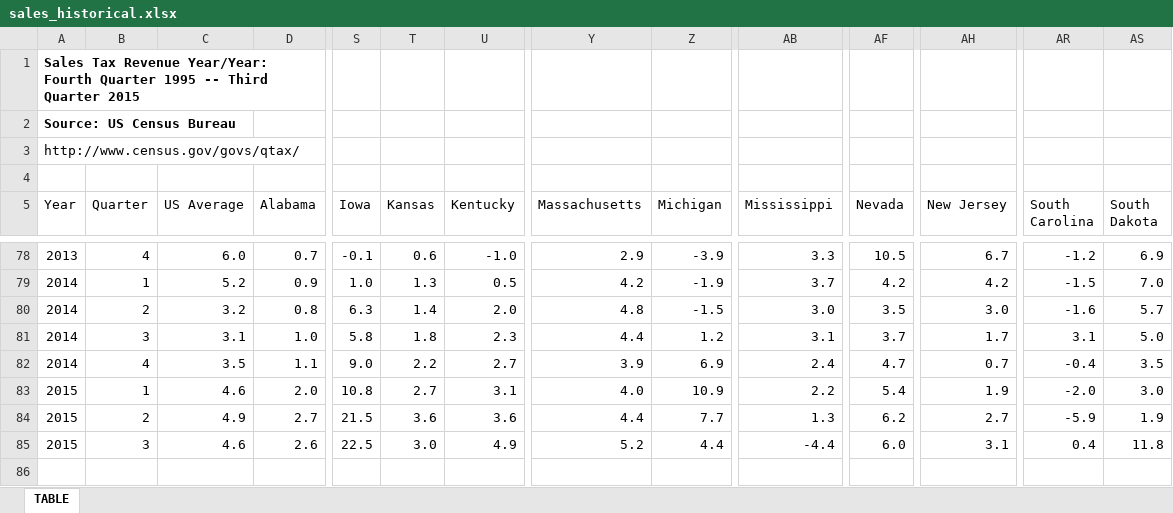
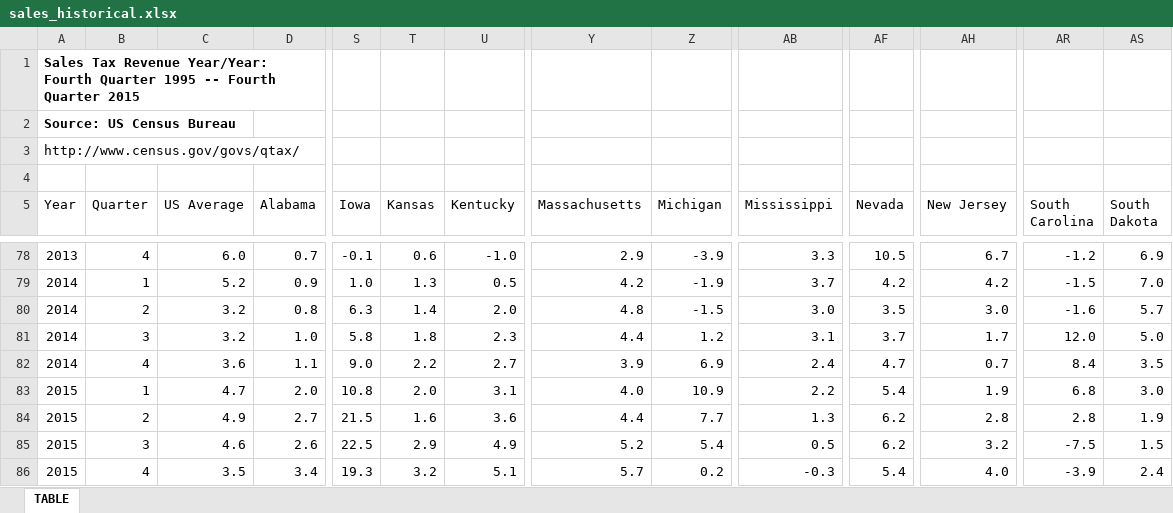
Before and after one commit to UrbanInstitute/state-economic-monitor, an Excel workbook: data/historical/source/sales_historical.xlsx, sheet TABLE, drawn as a sheet; only a part is shown, gaps mark what is left out; values as stored, in another font and other column widths than the file's, no borders; rows hold the shown columns only; the diff names each change by its address in the sheet, - before the commit and + after, or states it on an @@ line.

Commit message:
historical update

```diff
--- a/data/historical/source/sales_historical.xlsx (sheet TABLE)
+++ b/data/historical/source/sales_historical.xlsx (sheet TABLE)
-A1 (Year): …1995 -- Third Quarter 2015
+A1 (Year): …1995 -- Fourth Quarter 2015
-C81 (US Average): 3.1
+C81 (US Average): 3.2
-AR81 (South Carolina): 3.1
+AR81 (South Carolina): 12.0
-C82 (US Average): 3.5
+C82 (US Average): 3.6
-AR82 (South Carolina): -0.4
+AR82 (South Carolina): 8.4
-C83 (US Average): 4.6
+C83 (US Average): 4.7
-T83 (Kansas): 2.7
+T83 (Kansas): 2.0
-AR83 (South Carolina): -2.0
+AR83 (South Carolina): 6.8
-T84 (Kansas): 3.6
+T84 (Kansas): 1.6
-AH84 (New Jersey): 2.7
+AH84 (New Jersey): 2.8
-AR84 (South Carolina): -5.9
+AR84 (South Carolina): 2.8
-T85 (Kansas): 3.0
+T85 (Kansas): 2.9
-Z85 (Michigan): 4.4
+Z85 (Michigan): 5.4
-AB85 (Mississippi): -4.4
+AB85 (Mississippi): 0.5
-AF85 (Nevada): 6.0
+AF85 (Nevada): 6.2
-AH85 (New Jersey): 3.1
+AH85 (New Jersey): 3.2
-AR85 (South Carolina): 0.4
+AR85 (South Carolina): -7.5
-AS85 (South Dakota): 11.8
+AS85 (South Dakota): 1.5
+row 86: 2015 | 4 | 3.5 | 3.4 | 19.3 | 3.2 | 5.1 | 5.7 | 0.2 | -0.3 | 5.4 | 4.0 | -3.9 | 2.4
```
Also changed, not shown: data/historical/source/corp_historical.xlsx, data/historical/source/state_total_tax_values_historical.xlsx, 24 other files.
